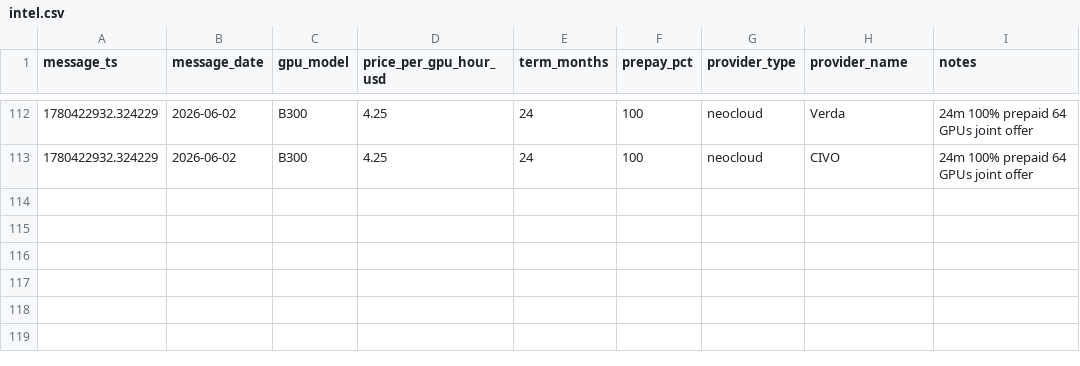
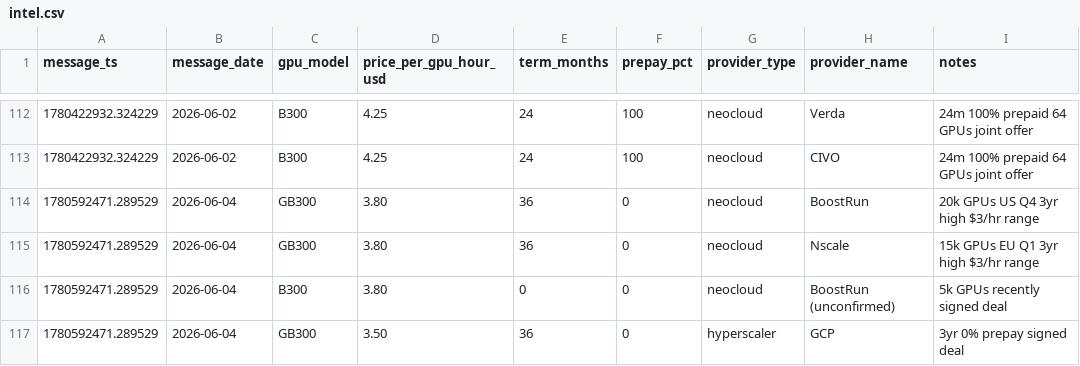
Before and after one commit to koen-nebius/price-monitor, a CSV file: store/intel.csv, drawn as a sheet; only a part is shown, gaps mark what is left out; the diff names each change by its address in the sheet, - before the commit and + after, or states it on an @@ line.

Commit message:
chore: update last_snapshot + run_manifest + field intel [skip ci]

```diff
--- a/store/intel.csv
+++ b/store/intel.csv
+row 114: 1780592471.289529 | 2026-06-04 | GB300 | 3.80 | 36 | 0 | neocloud | BoostRun | 20k GPUs US Q4 3yr high $3/hr range
+row 115: 1780592471.289529 | 2026-06-04 | GB300 | 3.80 | 36 | 0 | neocloud | Nscale | 15k GPUs EU Q1 3yr high $3/hr range
+row 116: 1780592471.289529 | 2026-06-04 | B300 | 3.80 | 0 | 0 | neocloud | BoostRun (unconfirmed) | 5k GPUs recently signed deal
+row 117: 1780592471.289529 | 2026-06-04 | GB300 | 3.50 | 36 | 0 | hyperscaler | GCP | 3yr 0% prepay signed deal
```
Also changed, not shown: 2 other files.
